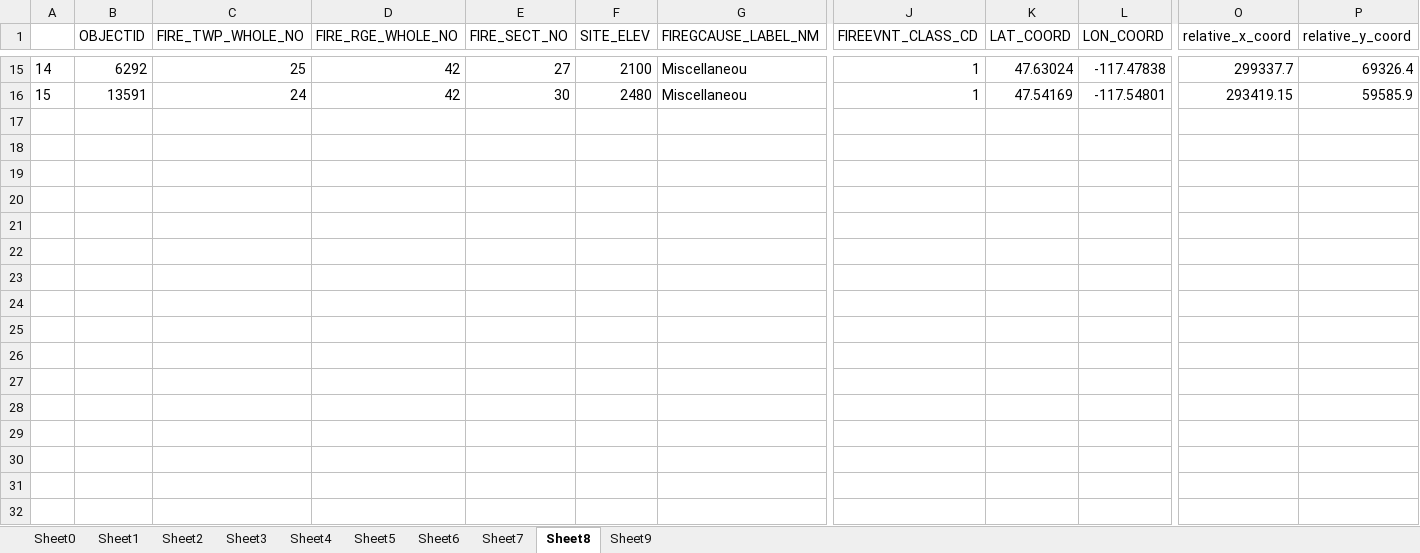
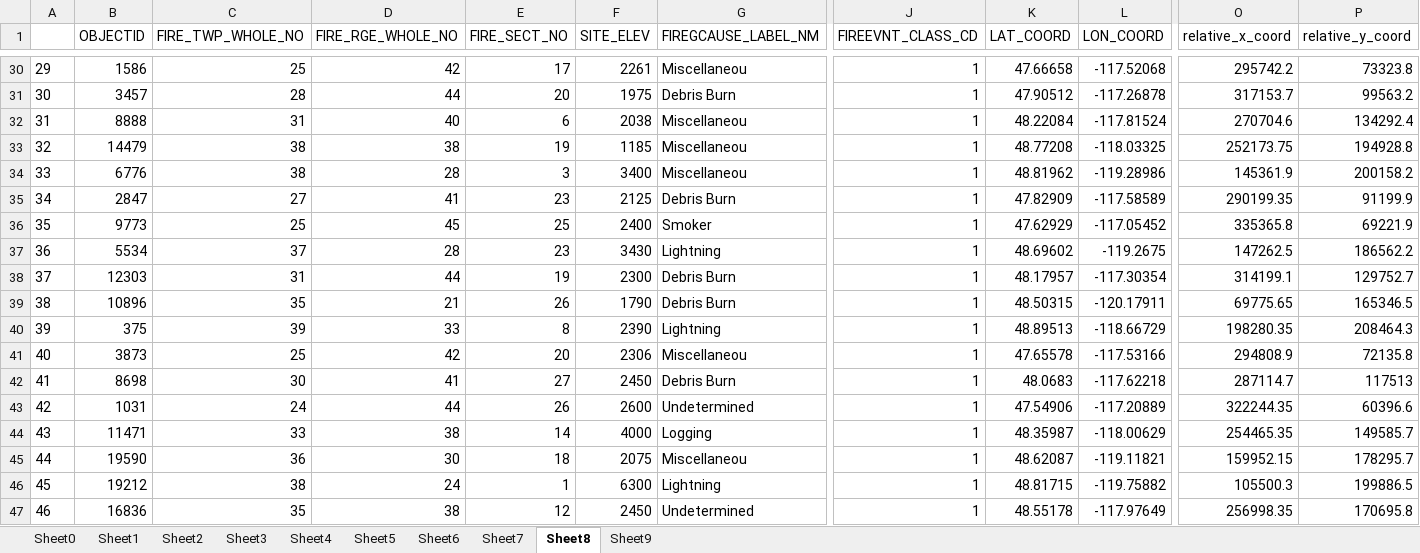
Before and after one commit to kshaji3/ACO-drone-firefighting, an Excel workbook: data-manipulation/pascascades-samples.xlsx, sheet Sheet8, drawn as a sheet; only a part is shown, gaps mark what is left out; values as stored, in another font and other column widths than the file's, no borders; removed rows and columns are numbered as before the commit, all else as after; rows hold the shown columns only; the diff covers the shown part only; the diff names each change by its address in the sheet, - before the commit and + after, or states it on an @@ line.

```diff
--- a/data-manipulation/pascascades-samples.xlsx (sheet Sheet8)
+++ b/data-manipulation/pascascades-samples.xlsx (sheet Sheet8)
@@ column A renumbered in row 30 @@
-B30 (OBJECTID): 6292
+B30 (OBJECTID): 1586
-E30 (FIRE_SECT_NO): 27
+E30 (FIRE_SECT_NO): 17
-F30 (SITE_ELEV): 2100
+F30 (SITE_ELEV): 2261
-K30 (LAT_COORD): 47.63024
+K30 (LAT_COORD): 47.66658
-L30 (LON_COORD): -117.47838
+L30 (LON_COORD): -117.52068
-O30 (relative_x_coord): 299337.7
+O30 (relative_x_coord): 295742.2
-P30 (relative_y_coord): 69326.4
+P30 (relative_y_coord): 73323.8
-row 16: 15 | 13591 | 24 | 42 | 30 | 2480 | Miscellaneou | 1 | 47.54169 | -117.54801 | 293419.15 | 59585.9
+row 31: 30 | 3457 | 28 | 44 | 20 | 1975 | Debris Burn | 1 | 47.90512 | -117.26878 | 317153.7 | 99563.2
+row 32: 31 | 8888 | 31 | 40 | 6 | 2038 | Miscellaneou | 1 | 48.22084 | -117.81524 | 270704.6 | 134292.4
+row 33: 32 | 14479 | 38 | 38 | 19 | 1185 | Miscellaneou | 1 | 48.77208 | -118.03325 | 252173.75 | 194928.8
+row 34: 33 | 6776 | 38 | 28 | 3 | 3400 | Miscellaneou | 1 | 48.81962 | -119.28986 | 145361.9 | 200158.2
+row 35: 34 | 2847 | 27 | 41 | 23 | 2125 | Debris Burn | 1 | 47.82909 | -117.58589 | 290199.35 | 91199.9
+row 36: 35 | 9773 | 25 | 45 | 25 | 2400 | Smoker | 1 | 47.62929 | -117.05452 | 335365.8 | 69221.9
+row 37: 36 | 5534 | 37 | 28 | 23 | 3430 | Lightning | 1 | 48.69602 | -119.2675 | 147262.5 | 186562.2
+row 38: 37 | 12303 | 31 | 44 | 19 | 2300 | Debris Burn | 1 | 48.17957 | -117.30354 | 314199.1 | 129752.7
+row 39: 38 | 10896 | 35 | 21 | 26 | 1790 | Debris Burn | 1 | 48.50315 | -120.17911 | 69775.65 | 165346.5
+row 40: 39 | 375 | 39 | 33 | 8 | 2390 | Lightning | 1 | 48.89513 | -118.66729 | 198280.35 | 208464.3
+row 41: 40 | 3873 | 25 | 42 | 20 | 2306 | Miscellaneou | 1 | 47.65578 | -117.53166 | 294808.9 | 72135.8
+row 42: 41 | 8698 | 30 | 41 | 27 | 2450 | Debris Burn | 1 | 48.0683 | -117.62218 | 287114.7 | 117513
+row 43: 42 | 1031 | 24 | 44 | 26 | 2600 | Undetermined | 1 | 47.54906 | -117.20889 | 322244.35 | 60396.6
+row 44: 43 | 11471 | 33 | 38 | 14 | 4000 | Logging | 1 | 48.35987 | -118.00629 | 254465.35 | 149585.7
+row 45: 44 | 19590 | 36 | 30 | 18 | 2075 | Miscellaneou | 1 | 48.62087 | -119.11821 | 159952.15 | 178295.7
+row 46: 45 | 19212 | 38 | 24 | 1 | 6300 | Lightning | 1 | 48.81715 | -119.75882 | 105500.3 | 199886.5
+row 47: 46 | 16836 | 35 | 38 | 12 | 2450 | Undetermined | 1 | 48.55178 | -117.97649 | 256998.35 | 170695.8
```
Also changed, not shown: 32 added rows and 13 removed rows elsewhere in this sheet, sheet Sheet1, sheet Sheet3, sheet Sheet4, sheet Sheet5, sheet Sheet6, sheet Sheet7, 3 more sheets, Code/trial2-pascascades-data.xlsx, data-manipulation/northeast-samples.xlsx, 13 other files.
